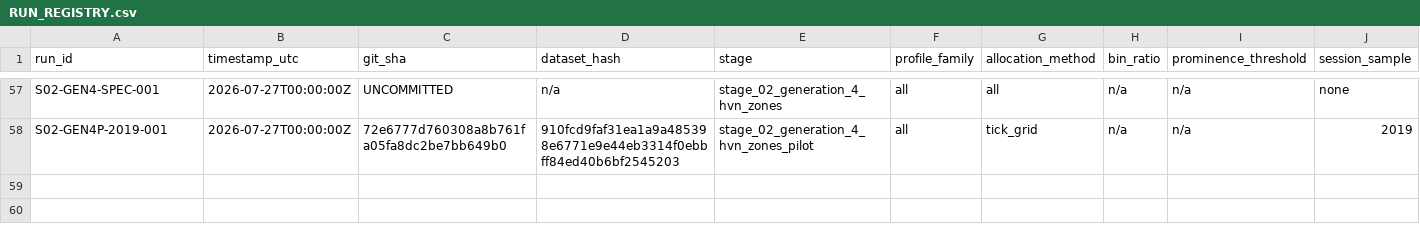
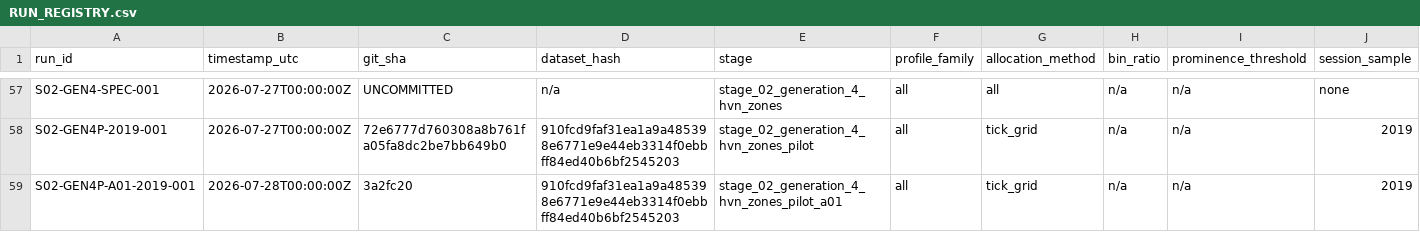
Before and after one commit to dylankazakovas93-dev/HVN, a CSV file: RUN_REGISTRY.csv, drawn as a sheet; only a part is shown, gaps mark what is left out; rows hold the shown columns only; the diff names each change by its address in the sheet, - before the commit and + after, or states it on an @@ line.

```diff
--- a/RUN_REGISTRY.csv
+++ b/RUN_REGISTRY.csv
+row 59: S02-GEN4P-A01-2019-001 | 2026-07-28T00:00:00Z | 3a2fc20 | 910fcd9faf31ea1a9a485398e6771e9e44eb3314f0ebbff84ed40b6bf2545203 | stage_02_generation_4_hvn_zones_pilot_a01 | all | tick_grid | n/a | n/a | 2019
```
Also changed, not shown: 20 other files.
